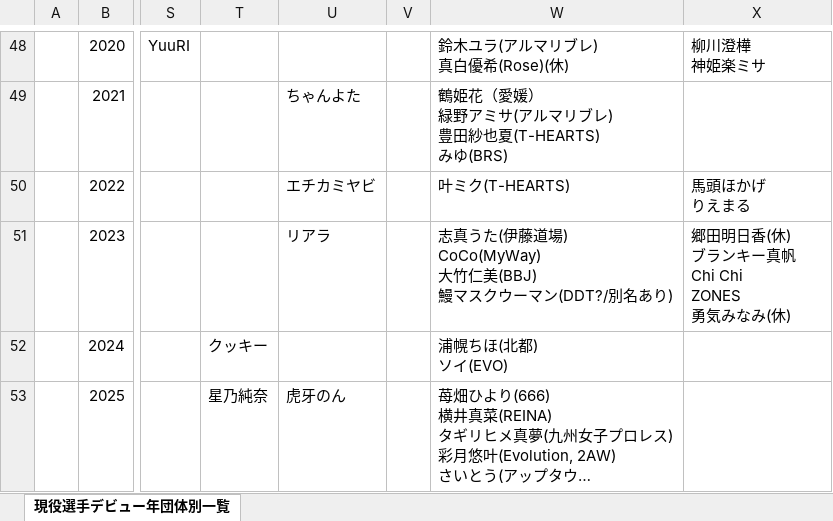
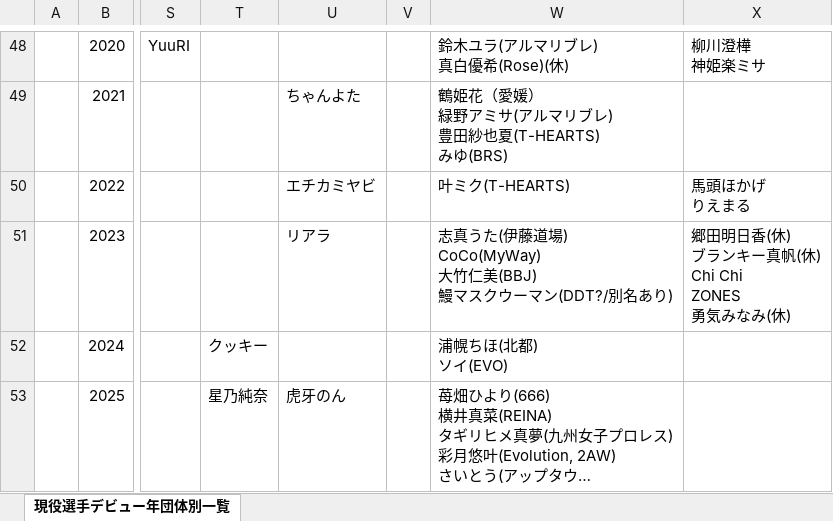
Before and after one commit to nakawankuma/joshi_wrestling_data, an Excel workbook: woman-excel.xlsx, sheet 現役選手デビュー年団体別一覧, drawn as a sheet; only a part is shown, gaps mark what is left out; long unchanged cells end in …; values as stored, in another font and other column widths than the file's, no borders; table styles not drawn; ↵ is a line break in a cell; the diff names each change by its address in the sheet, - before the commit and + after, or states it on an @@ line.

```diff
--- a/woman-excel.xlsx (sheet 現役選手デビュー年団体別一覧)
+++ b/woman-excel.xlsx (sheet 現役選手デビュー年団体別一覧)
-X51: 郷田明日香(休) ↵ ブランキー真帆 ↵ Chi Chi ↵ ZONES ↵ 勇気みなみ(休)
+X51: 郷田明日香(休) ↵ ブランキー真帆(休) ↵ Chi Chi ↵ ZONES ↵ 勇気みなみ(休)
```
Also changed, not shown: 1 other file.
